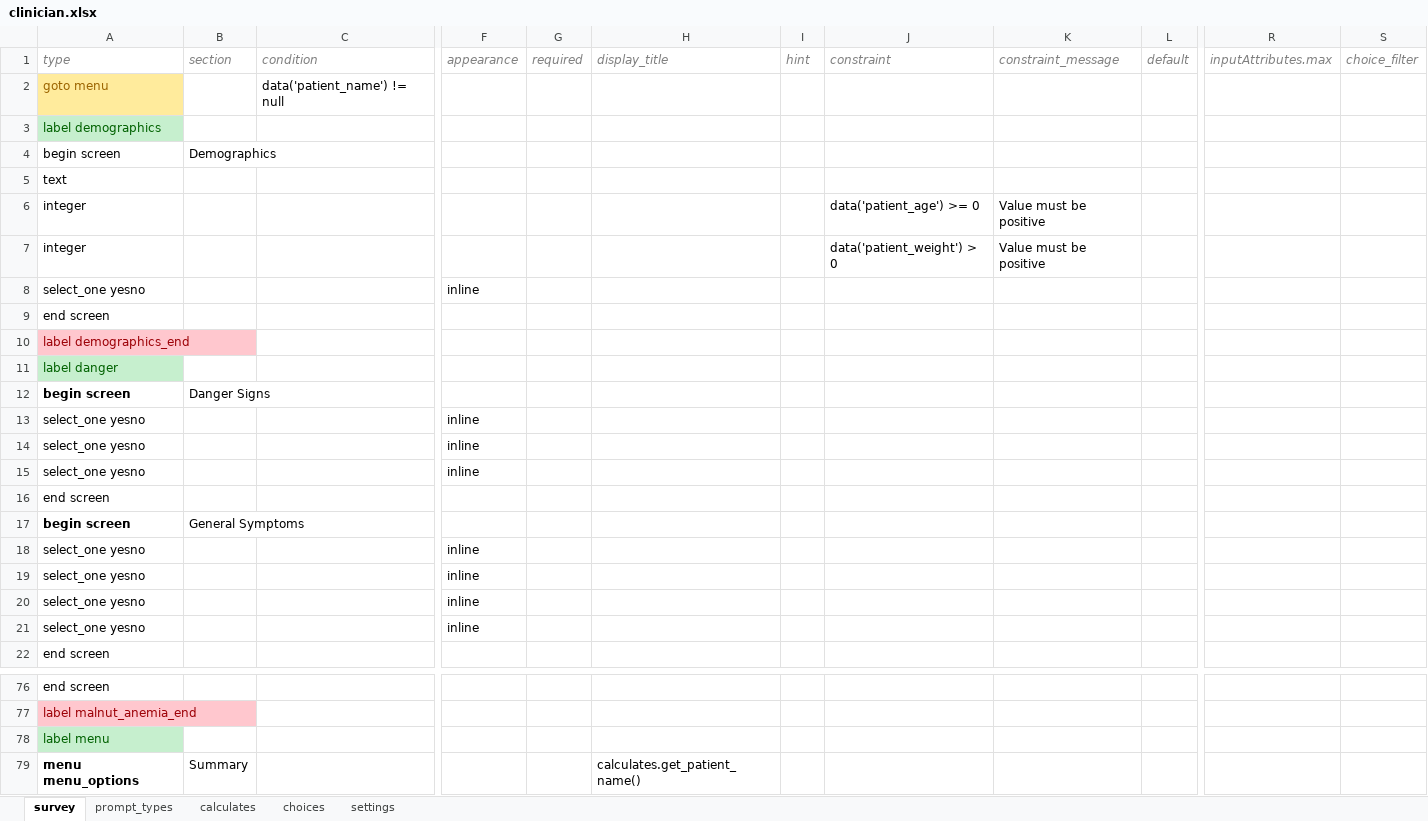
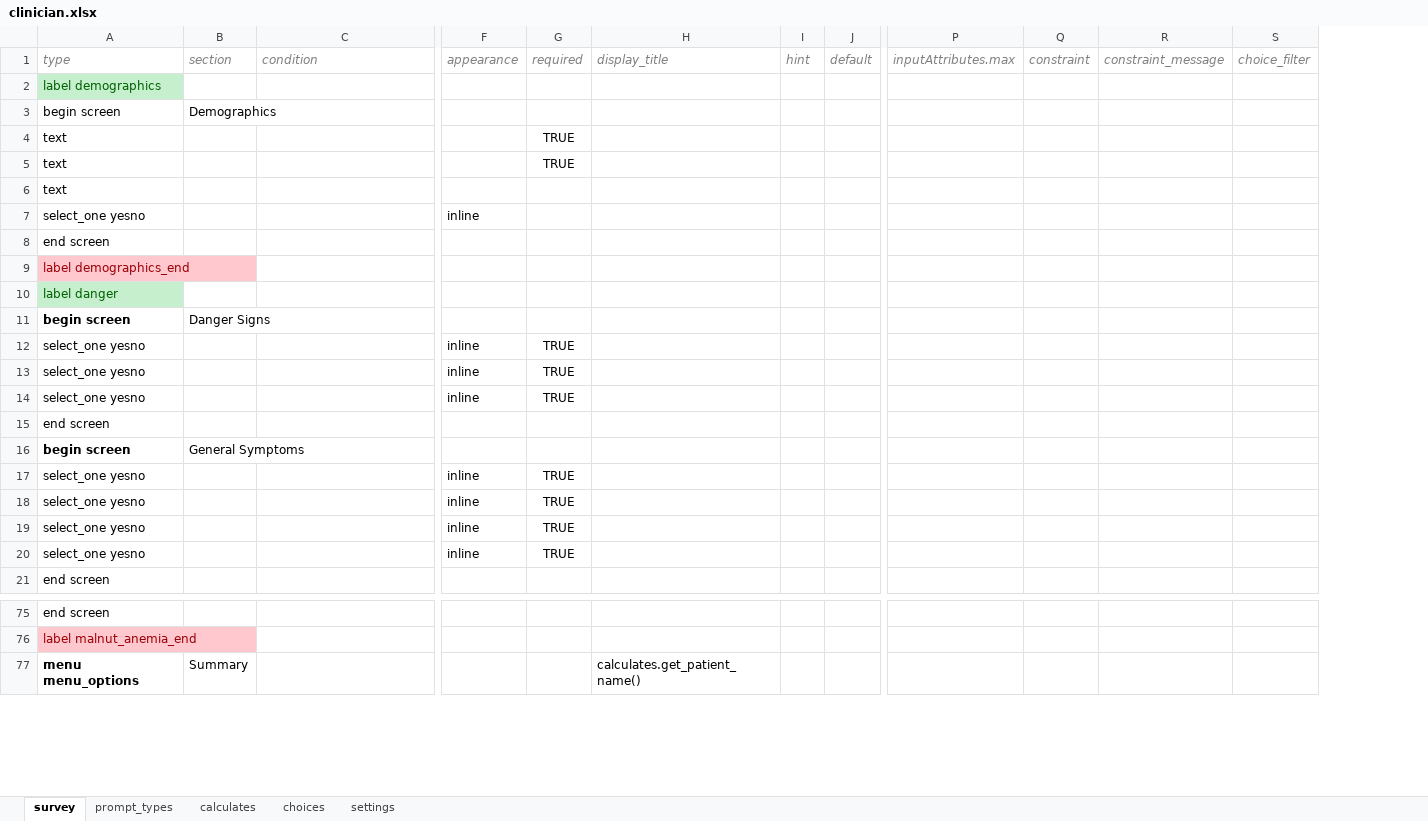
Before and after one commit to bkng/AdaptiveODK, an Excel workbook: form-files/adaptiveIMCI_clinician/clinician.xlsx, sheet survey, drawn as a sheet; only a part is shown, gaps mark what is left out; values as stored, in another font and other column widths than the file's, no borders; removed rows and columns are numbered as before the commit, all else as after; rows hold the shown columns only; the diff names each change by its address in the sheet, - before the commit and + after, or states it on an @@ line.

```diff
--- a/form-files/adaptiveIMCI_clinician/clinician.xlsx (sheet survey)
+++ b/form-files/adaptiveIMCI_clinician/clinician.xlsx (sheet survey)
-column J, row 1: constraint; rows 6-7: data('patient_age') >= 0 | data('patient_weight') > 0
-column K, row 1: constraint_message; rows 6-7: Value must be positive | Value must be positive
+column Q, row 1: constraint
+column R, row 1: constraint_message
-row 2: goto menu |  | data('patient_name') != null
-G4:G5: (empty)
+G4:G5: TRUE
-A5:A6: integer
+A5:A6: text
-G12:G14: (empty)
+G12:G14: TRUE
-G17:G20: (empty)
+G17:G20: TRUE
-row 78: label menu
```
Also changed, not shown: sheet calculates, sheet choices, sheet settings, form-files/adaptiveIMCI_community/community.xlsx, 2 other files.
